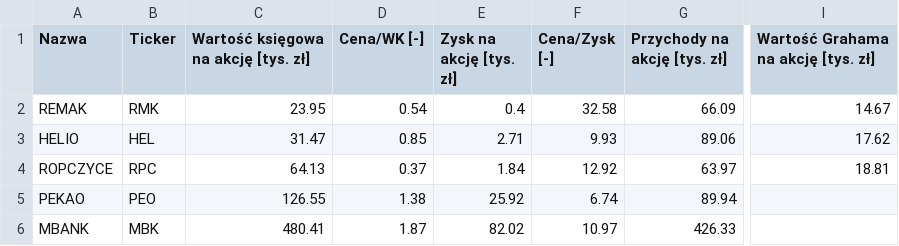
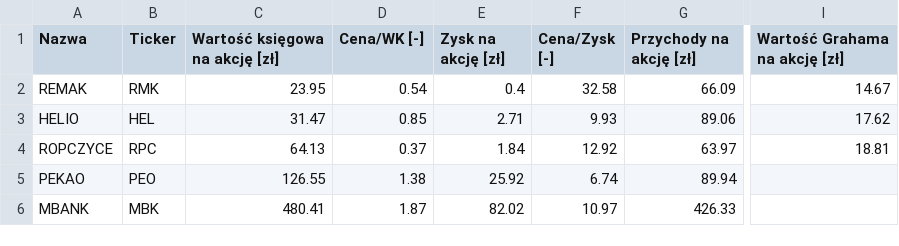
Before and after one commit to WaznyKamo/StockEDU, a CSV file: Data/app_latest_data.csv, drawn as a sheet; only a part is shown, gaps mark what is left out; the diff names each change by its address in the sheet, - before the commit and + after, or states it on an @@ line.

```diff
--- a/Data/app_latest_data.csv
+++ b/Data/app_latest_data.csv
-C1: Wartość księgowa na akcję [tys. zł]
+C1: Wartość księgowa na akcję [zł]
-E1: Zysk na akcję [tys. zł]
+E1: Zysk na akcję [zł]
-G1: Przychody na akcję [tys. zł]
+G1: Przychody na akcję [zł]
-I1: Wartość Grahama na akcję [tys. zł]
+I1: Wartość Grahama na akcję [zł]
```
Also changed, not shown: 1 other file.
